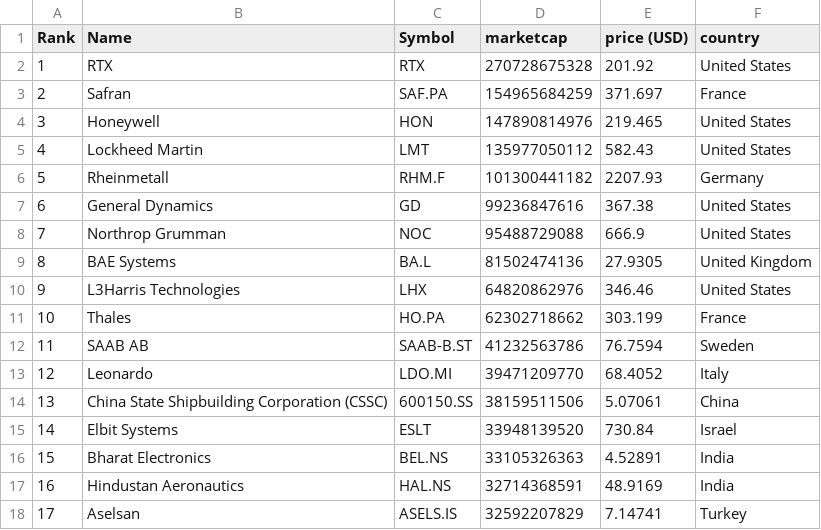
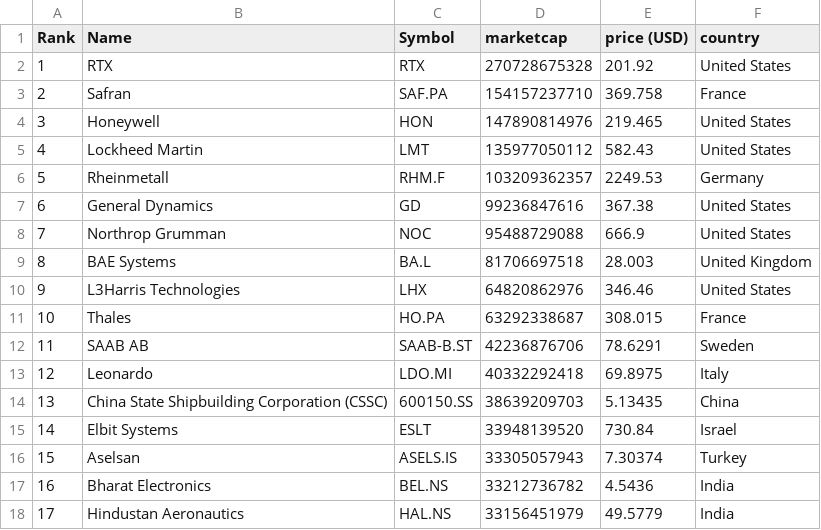
Before and after one commit to artfisica/taller-venezuela-junio-2024, a CSV file: data.csv, drawn as a sheet; only a part is shown; the diff covers the shown part only.

```diff
--- a/data.csv
+++ b/data.csv
@@ -2,17 +2,17 @@
 "1","RTX","RTX","270728675328","201.92","United States"
-"2","Safran","SAF.PA","154965684259","371.697","France"
+"2","Safran","SAF.PA","154157237710","369.758","France"
 "3","Honeywell","HON","147890814976","219.465","United States"
 "4","Lockheed Martin","LMT","135977050112","582.43","United States"
-"5","Rheinmetall","RHM.F","101300441182","2207.93","Germany"
+"5","Rheinmetall","RHM.F","103209362357","2249.53","Germany"
 "6","General Dynamics","GD","99236847616","367.38","United States"
 "7","Northrop Grumman","NOC","95488729088","666.9","United States"
-"8","BAE Systems","BA.L","81502474136","27.9305","United Kingdom"
+"8","BAE Systems","BA.L","81706697518","28.003","United Kingdom"
 "9","L3Harris Technologies","LHX","64820862976","346.46","United States"
-"10","Thales","HO.PA","62302718662","303.199","France"
-"11","SAAB AB","SAAB-B.ST","41232563786","76.7594","Sweden"
-"12","Leonardo","LDO.MI","39471209770","68.4052","Italy"
-"13","China State Shipbuilding Corporation (CSSC)","600150.SS","38159511506","5.07061","China"
+"10","Thales","HO.PA","63292338687","308.015","France"
+"11","SAAB AB","SAAB-B.ST","42236876706","78.6291","Sweden"
+"12","Leonardo","LDO.MI","40332292418","69.8975","Italy"
+"13","China State Shipbuilding Corporation (CSSC)","600150.SS","38639209703","5.13435","China"
 "14","Elbit Systems","ESLT","33948139520","730.84","Israel"
-"15","Bharat Electronics","BEL.NS","33105326363","4.52891","India"
-"16","Hindustan Aeronautics","HAL.NS","32714368591","48.9169","India"
-"17","Aselsan","ASELS.IS","32592207829","7.14741","Turkey"
+"15","Aselsan","ASELS.IS","33305057943","7.30374","Turkey"
+"16","Bharat Electronics","BEL.NS","33212736782","4.5436","India"
+"17","Hindustan Aeronautics","HAL.NS","33156451979","49.5779","India"
```
Also changed, not shown: 53 edited cells elsewhere in this file, categorized_data.csv.
